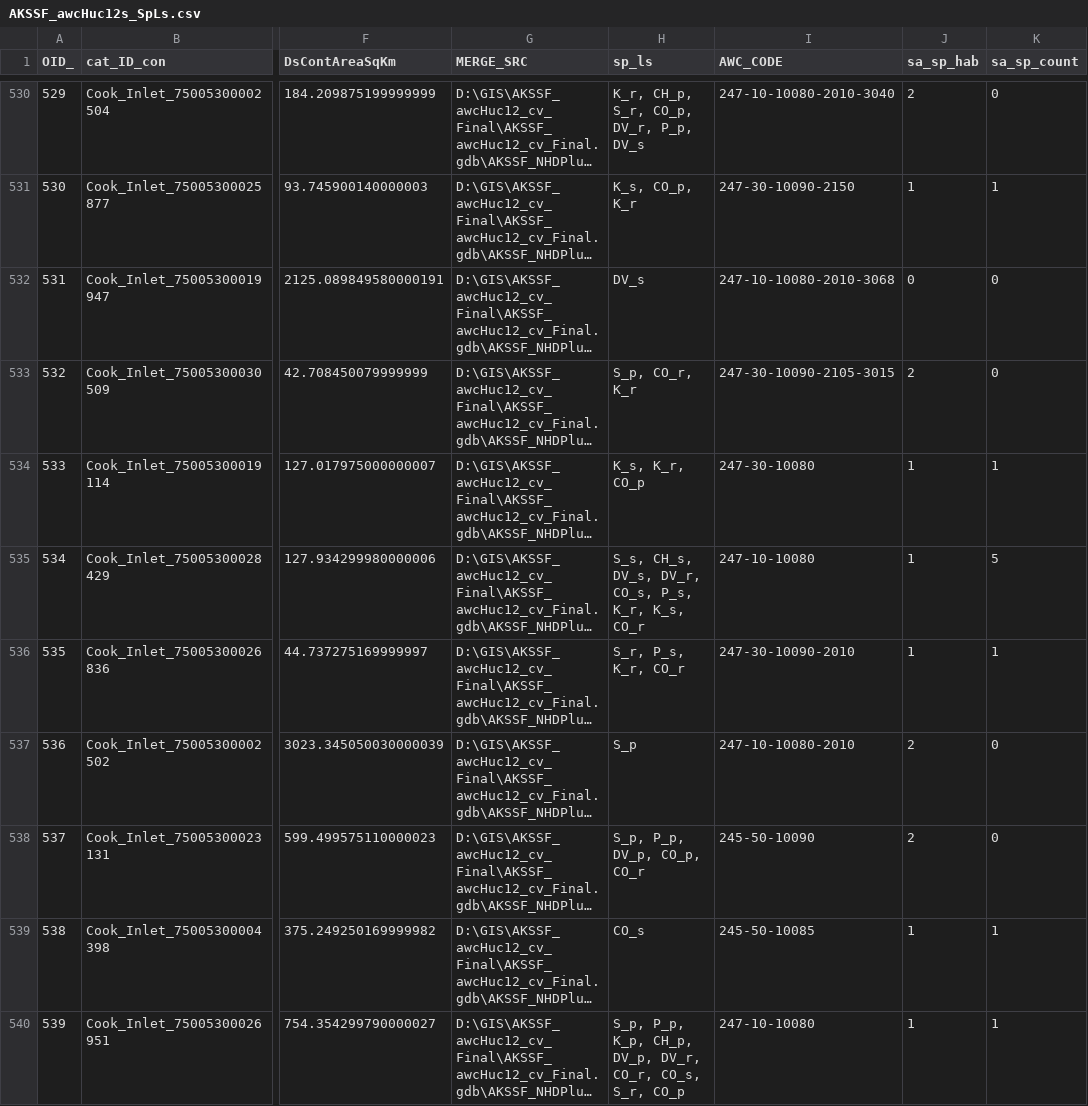
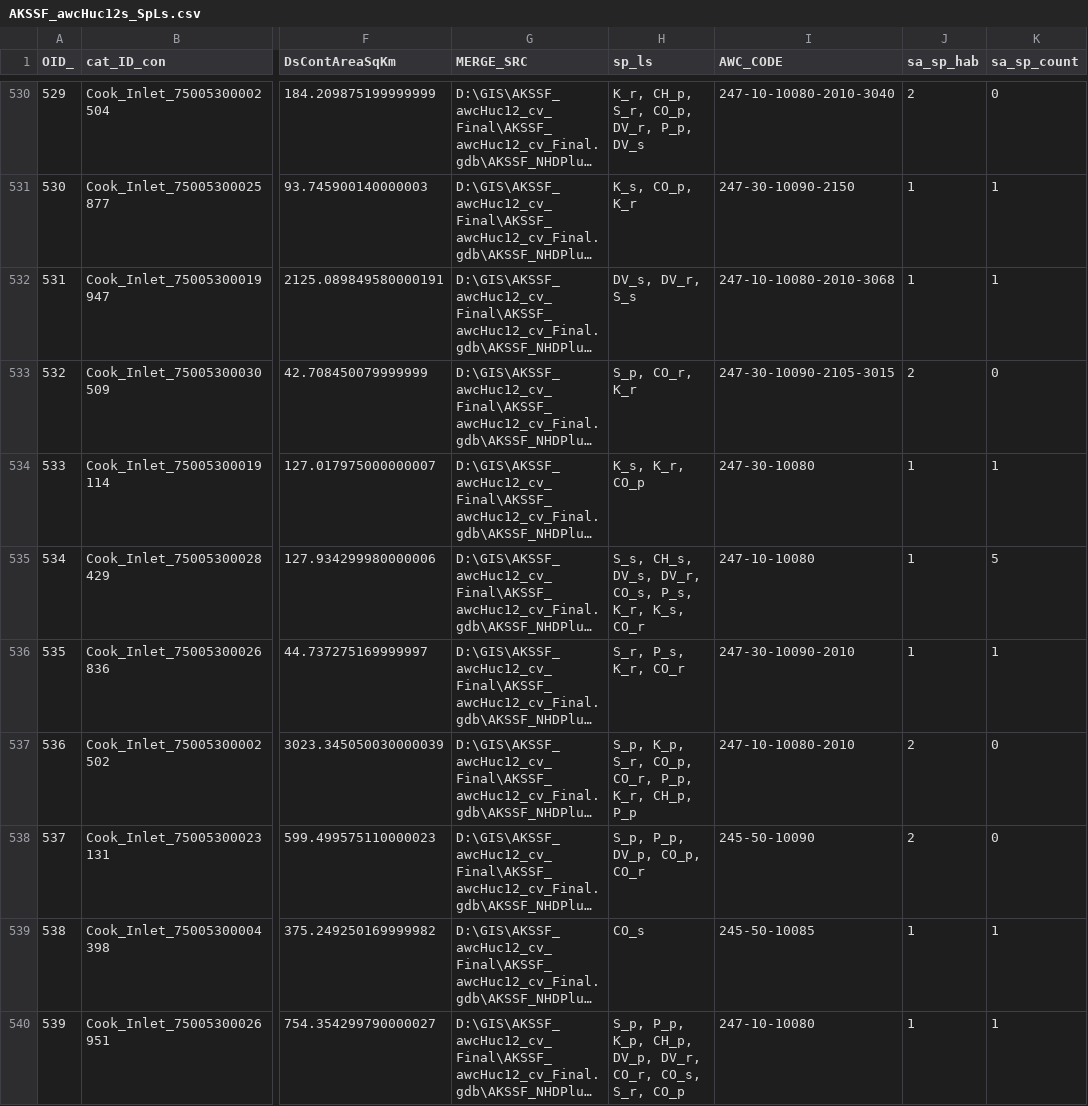
Before and after one commit to erinlarson/AKSSF, a CSV file: data_preparation/sensitivity_drivers/AKSSF_awcHuc12s_SpLs.csv, drawn as a sheet; only a part is shown, gaps mark what is left out; long unchanged cells end in …; the diff covers the shown part only; the diff names each change by its address in the sheet, - before the commit and + after, or states it on an @@ line.

```diff
--- a/data_preparation/sensitivity_drivers/AKSSF_awcHuc12s_SpLs.csv
+++ b/data_preparation/sensitivity_drivers/AKSSF_awcHuc12s_SpLs.csv
-H532 (sp_ls): DV_s
+H532 (sp_ls): DV_s, DV_r, S_s
-J532 (sa_sp_hab): 0
+J532 (sa_sp_hab): 1
-K532 (sa_sp_count): 0
+K532 (sa_sp_count): 1
-H537 (sp_ls): S_p
+H537 (sp_ls): S_p, K_p, S_r, CO_p, CO_r, P_p, K_r, CH_p, P_p
```
Also changed, not shown: 126 edited cells elsewhere in this file, 2 other files.
